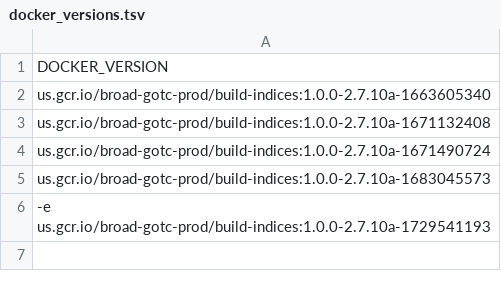
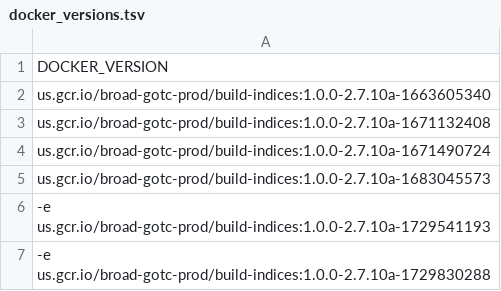
Before and after one commit to broadinstitute/warp-tools, a TSV file: 3rd-party-tools/build-indices/docker_versions.tsv, drawn as a sheet; the diff names each change by its address in the sheet, - before the commit and + after, or states it on an @@ line.

Commit message:
updated the docker

```diff
--- a/3rd-party-tools/build-indices/docker_versions.tsv
+++ b/3rd-party-tools/build-indices/docker_versions.tsv
+row 7: -e us.gcr.io/broad-gotc-prod/build-indices:1.0.0-2.7.10a-1729830288
```
